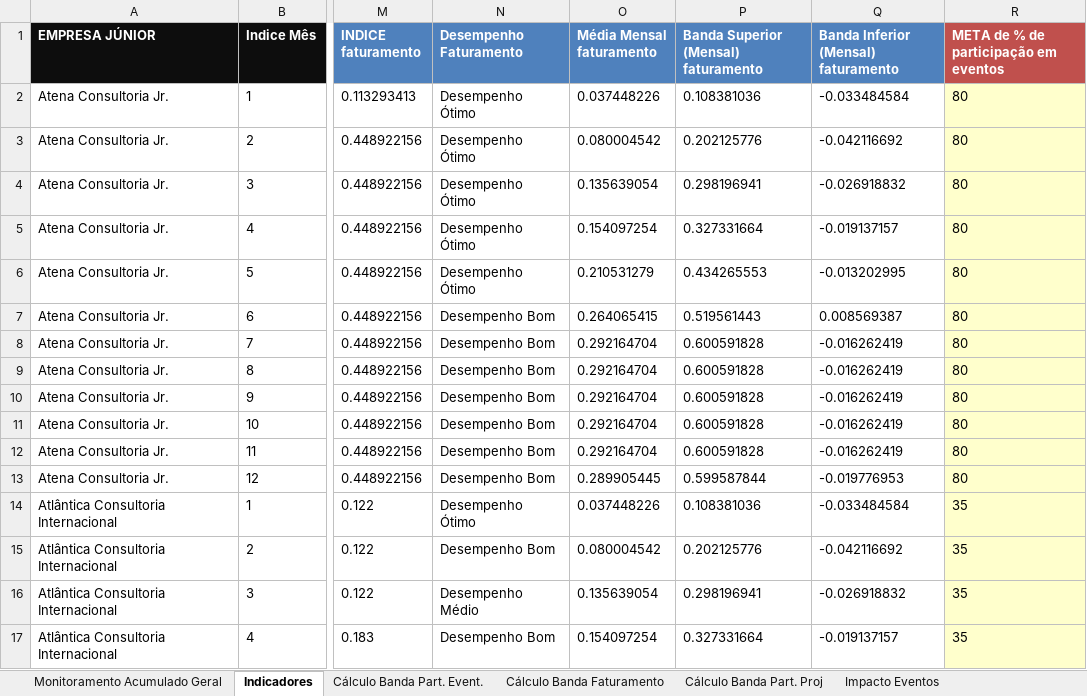
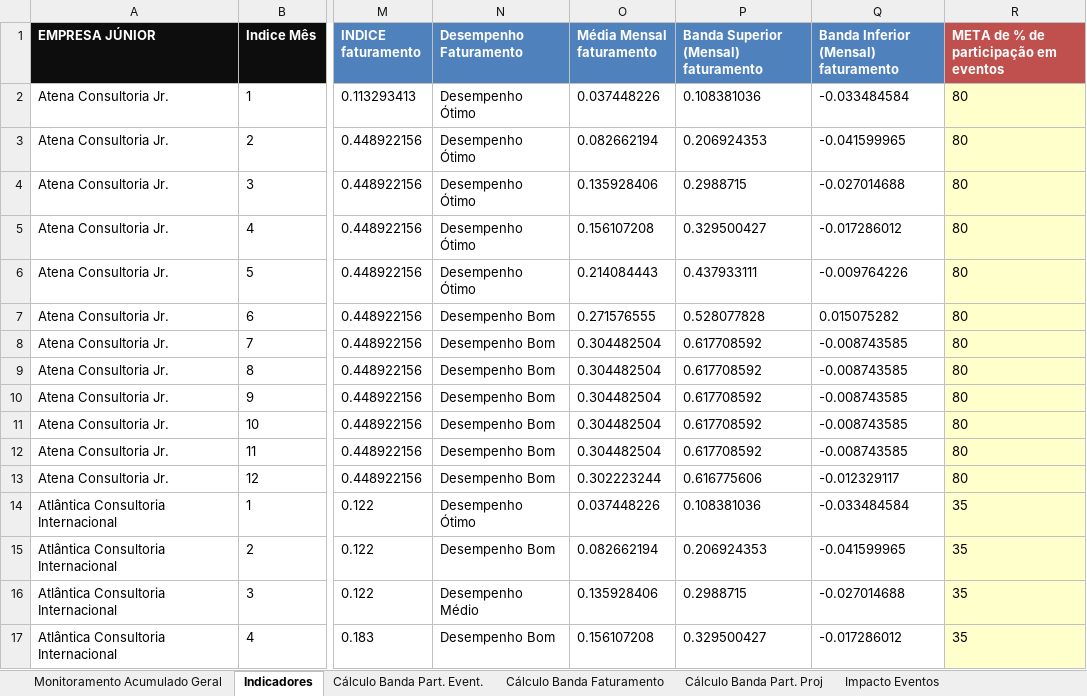
Before and after one commit to ricardorohrs/FejersBI, an Excel workbook: Excel PIR Definitivo.xlsx, sheet Indicadores, drawn as a sheet; only a part is shown, gaps mark what is left out; values as stored, in another font and other column widths than the file's, no borders; the diff covers the shown part only; the diff names each change by its address in the sheet, - before the commit and + after, or states it on an @@ line.

```diff
--- a/Excel PIR Definitivo.xlsx (sheet Indicadores)
+++ b/Excel PIR Definitivo.xlsx (sheet Indicadores)
-O3 (Média Mensal faturamento): 0.080004542
+O3 (Média Mensal faturamento): 0.082662194
-P3: 0.202125776
+P3: 0.206924353
-Q3: -0.042116692
+Q3: -0.041599965
-O4 (Média Mensal faturamento): 0.135639054
+O4 (Média Mensal faturamento): 0.135928406
-P4: 0.298196941
+P4: 0.2988715
-Q4: -0.026918832
+Q4: -0.027014688
-O5 (Média Mensal faturamento): 0.154097254
+O5 (Média Mensal faturamento): 0.156107208
-P5: 0.327331664
+P5: 0.329500427
-Q5: -0.019137157
+Q5: -0.017286012
-O6 (Média Mensal faturamento): 0.210531279
+O6 (Média Mensal faturamento): 0.214084443
-P6: 0.434265553
+P6: 0.437933111
-Q6: -0.013202995
+Q6: -0.009764226
-O7 (Média Mensal faturamento): 0.264065415
+O7 (Média Mensal faturamento): 0.271576555
-P7: 0.519561443
+P7: 0.528077828
-Q7: 0.008569387
+Q7: 0.015075282
-O8:O12 (Média Mensal faturamento): 0.292164704
+O8:O12 (Média Mensal faturamento): 0.304482504
-P8:P12: 0.600591828
+P8:P12: 0.617708592
-Q8:Q12: -0.016262419
+Q8:Q12: -0.008743585
-O13 (Média Mensal faturamento): 0.289905445
+O13 (Média Mensal faturamento): 0.302223244
-P13: 0.599587844
+P13: 0.616775606
-Q13: -0.019776953
+Q13: -0.012329117
-O15 (Média Mensal faturamento): 0.080004542
+O15 (Média Mensal faturamento): 0.082662194
-P15: 0.202125776
+P15: 0.206924353
-Q15: -0.042116692
+Q15: -0.041599965
-O16 (Média Mensal faturamento): 0.135639054
+O16 (Média Mensal faturamento): 0.135928406
-P16: 0.298196941
+P16: 0.2988715
-Q16: -0.026918832
+Q16: -0.027014688
-O17 (Média Mensal faturamento): 0.154097254
+O17 (Média Mensal faturamento): 0.156107208
-P17: 0.327331664
+P17: 0.329500427
-Q17: -0.019137157
+Q17: -0.017286012
```
Also changed, not shown: 1822 edited cells elsewhere in this sheet, sheet Cálculo Banda Faturamento, sheet Monitoramento Acumulado Geral, sheet Ticket Médio, 1 other file.
